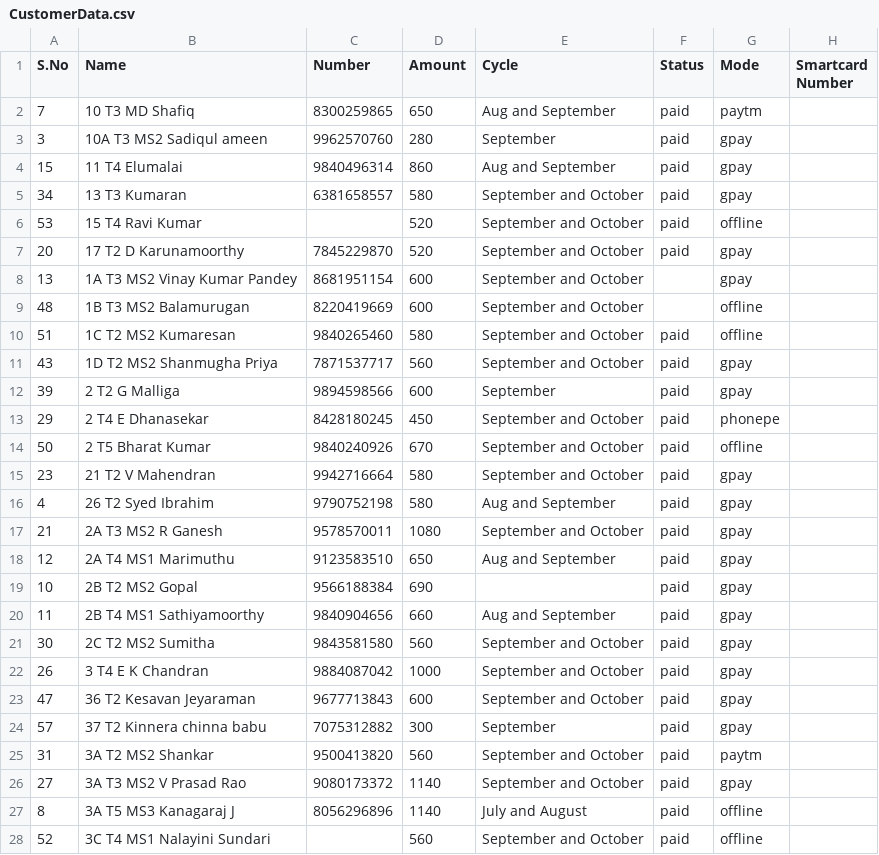
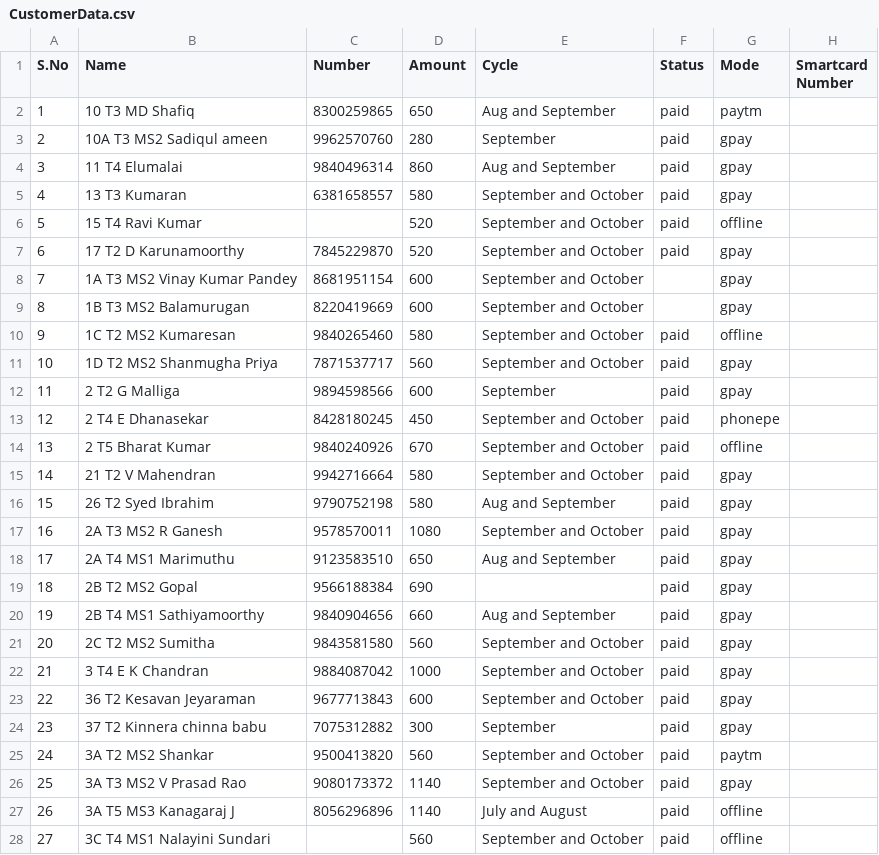
Before and after one commit to Gowthamrajp/PaymentReminder, a CSV file: CustomerData.csv, drawn as a sheet; only a part is shown; the diff covers the shown part only.

Commit message:
data update

```diff
--- a/CustomerData.csv
+++ b/CustomerData.csv
@@ -1,28 +1,28 @@
 S.No,Name,Number,Amount,Cycle,Status,Mode,Smartcard Number
-7,10 T3 MD Shafiq,8300259865,650,Aug and September,paid,paytm,
-3,10A T3 MS2 Sadiqul ameen,9962570760,280,September,paid,gpay,
-15,11 T4 Elumalai ,9840496314,860,Aug and September,paid,gpay,
-34,13 T3 Kumaran,6381658557,580,September and October,paid,gpay,
-53,15 T4 Ravi Kumar,,520,September and October,paid,offline,
-20,17 T2 D Karunamoorthy,7845229870,520,September and October,paid,gpay,
-13,1A T3 MS2 Vinay Kumar Pandey,8681951154,600,September and October,,gpay,
-48,1B T3 MS2 Balamurugan,8220419669,600,September and October,,offline,
-51,1C T2 MS2 Kumaresan,9840265460,580,September and October,paid,offline,
-43,1D T2 MS2 Shanmugha Priya,7871537717,560,September and October,paid,gpay,
-39,2 T2 G Malliga,9894598566,600,September,paid,gpay,
-29,2 T4 E Dhanasekar,8428180245,450,September and October,paid,phonepe,
-50,2 T5 Bharat Kumar,9840240926,670,September and October,paid,offline,
-23,21 T2 V Mahendran,9942716664,580,September and October,paid,gpay,
-4,26 T2 Syed Ibrahim,9790752198,580,Aug and September,paid,gpay,
-21,2A T3 MS2 R Ganesh,9578570011,1080,September and October,paid,gpay,
-12,2A T4 MS1 Marimuthu,9123583510,650,Aug and September,paid,gpay,
-10,2B T2 MS2 Gopal,9566188384,690,,paid,gpay,
-11,2B T4 MS1 Sathiyamoorthy,9840904656,660,Aug and September,paid,gpay,
-30,2C T2 MS2 Sumitha,9843581580,560,September and October,paid,gpay,
-26,3 T4 E K Chandran,9884087042,1000,September and October,paid,gpay,
-47,36 T2 Kesavan Jeyaraman,9677713843,600,September and October,paid,gpay,
-57,37 T2 Kinnera chinna babu,7075312882,300,September,paid,gpay,
-31,3A T2 MS2 Shankar,9500413820,560,September and October,paid,paytm,
-27,3A T3 MS2 V Prasad Rao,9080173372,1140,September and October,paid,gpay,
-8,3A T5 MS3 Kanagaraj J,8056296896,1140,July and August,paid,offline,
-52,3C T4 MS1 Nalayini Sundari,,560,September and October,paid,offline,
+1,10 T3 MD Shafiq,8300259865,650,Aug and September,paid,paytm,
+2,10A T3 MS2 Sadiqul ameen,9962570760,280,September,paid,gpay,
+3,11 T4 Elumalai ,9840496314,860,Aug and September,paid,gpay,
+4,13 T3 Kumaran,6381658557,580,September and October,paid,gpay,
+5,15 T4 Ravi Kumar,,520,September and October,paid,offline,
+6,17 T2 D Karunamoorthy,7845229870,520,September and October,paid,gpay,
+7,1A T3 MS2 Vinay Kumar Pandey,8681951154,600,September and October,,gpay,
+8,1B T3 MS2 Balamurugan,8220419669,600,September and October,,gpay,
+9,1C T2 MS2 Kumaresan,9840265460,580,September and October,paid,offline,
+10,1D T2 MS2 Shanmugha Priya,7871537717,560,September and October,paid,gpay,
+11,2 T2 G Malliga,9894598566,600,September,paid,gpay,
+12,2 T4 E Dhanasekar,8428180245,450,September and October,paid,phonepe,
+13,2 T5 Bharat Kumar,9840240926,670,September and October,paid,offline,
+14,21 T2 V Mahendran,9942716664,580,September and October,paid,gpay,
+15,26 T2 Syed Ibrahim,9790752198,580,Aug and September,paid,gpay,
+16,2A T3 MS2 R Ganesh,9578570011,1080,September and October,paid,gpay,
+17,2A T4 MS1 Marimuthu,9123583510,650,Aug and September,paid,gpay,
+18,2B T2 MS2 Gopal,9566188384,690,,paid,gpay,
+19,2B T4 MS1 Sathiyamoorthy,9840904656,660,Aug and September,paid,gpay,
+20,2C T2 MS2 Sumitha,9843581580,560,September and October,paid,gpay,
+21,3 T4 E K Chandran,9884087042,1000,September and October,paid,gpay,
+22,36 T2 Kesavan Jeyaraman,9677713843,600,September and October,paid,gpay,
+23,37 T2 Kinnera chinna babu,7075312882,300,September,paid,gpay,
+24,3A T2 MS2 Shankar,9500413820,560,September and October,paid,paytm,
+25,3A T3 MS2 V Prasad Rao,9080173372,1140,September and October,paid,gpay,
+26,3A T5 MS3 Kanagaraj J,8056296896,1140,July and August,paid,offline,
+27,3C T4 MS1 Nalayini Sundari,,560,September and October,paid,offline,
```
Also changed, not shown: 28 edited cells elsewhere in this file.
